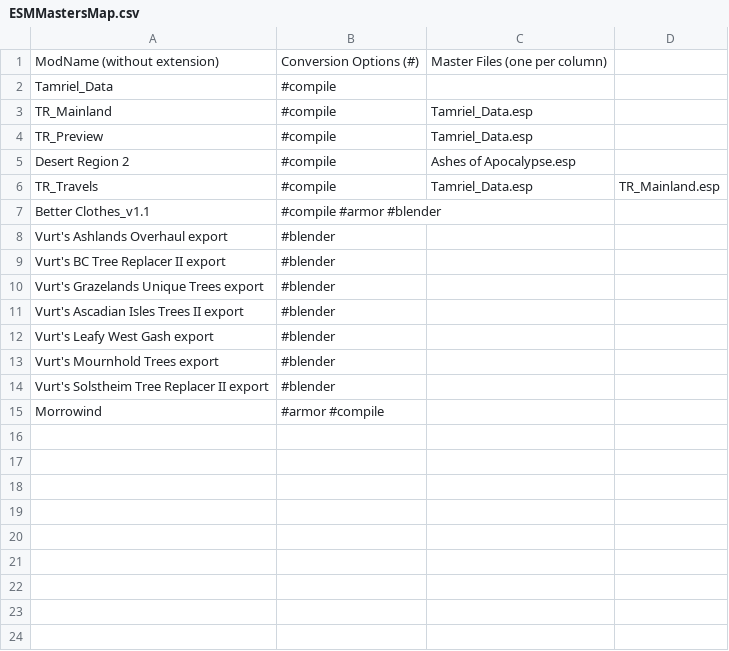
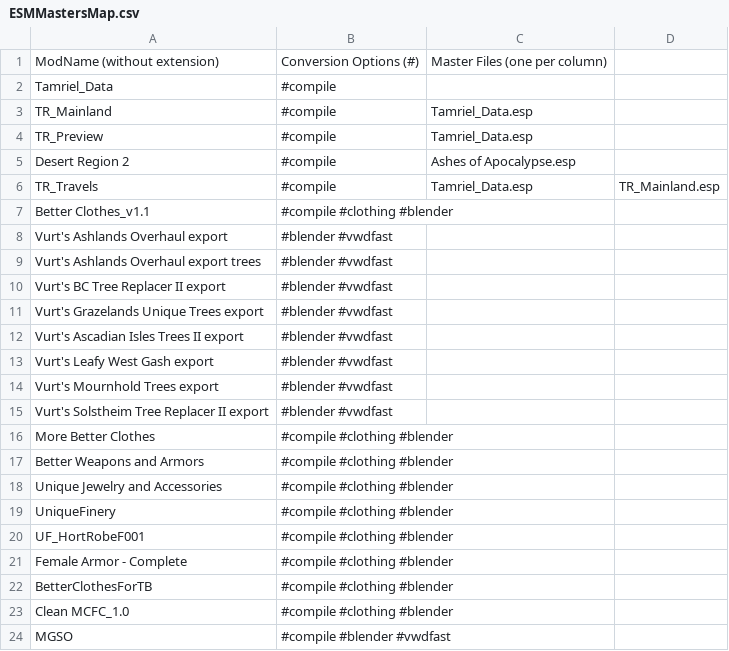
Before and after one commit to ponyrider0/Mod-Exporter-CSVfiles, a CSV file: ESMMastersMap.csv, drawn as a sheet.

```diff
--- a/ESMMastersMap.csv
+++ b/ESMMastersMap.csv
@@ -6,10 +6,19 @@ Desert Region 2,#compile,Ashes of Apocalypse.esp,
 TR_Travels,#compile,Tamriel_Data.esp,TR_Mainland.esp
-Better Clothes_v1.1,#compile #armor #blender,,
-Vurt's Ashlands Overhaul export,#blender,,
-Vurt's BC Tree Replacer II export,#blender,,
-Vurt's Grazelands Unique Trees export,#blender,,
-Vurt's Ascadian Isles Trees II export,#blender,,
-Vurt's Leafy West Gash export,#blender,,
-Vurt's Mournhold Trees export,#blender,,
-Vurt's Solstheim Tree Replacer II export,#blender,,
-Morrowind,#armor #compile,,
+Better Clothes_v1.1,#compile #clothing #blender,,
+Vurt's Ashlands Overhaul export,#blender #vwdfast,,
+Vurt's Ashlands Overhaul export trees,#blender #vwdfast,,
+Vurt's BC Tree Replacer II export,#blender #vwdfast,,
+Vurt's Grazelands Unique Trees export,#blender #vwdfast,,
+Vurt's Ascadian Isles Trees II export,#blender #vwdfast,,
+Vurt's Leafy West Gash export,#blender #vwdfast,,
+Vurt's Mournhold Trees export,#blender #vwdfast,,
+Vurt's Solstheim Tree Replacer II export,#blender #vwdfast,,
+More Better Clothes,#compile #clothing #blender,,
+Better Weapons and Armors,#compile #clothing #blender,,
+Unique Jewelry and Accessories,#compile #clothing #blender,,
+UniqueFinery,#compile #clothing #blender,,
+UF_HortRobeF001,#compile #clothing #blender,,
+Female Armor - Complete,#compile #clothing #blender,,
+BetterClothesForTB,#compile #clothing #blender,,
+Clean MCFC_1.0,#compile #clothing #blender,,
+MGSO,#compile #blender #vwdfast,,
```
Also changed, not shown: Morrowind_Compatibility_LayerEDIDList.csv, 1 other file.
